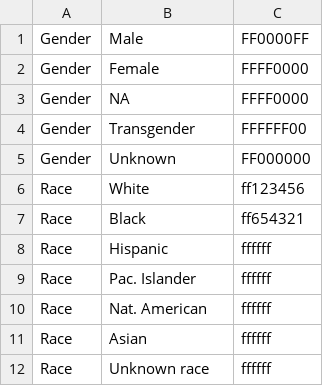
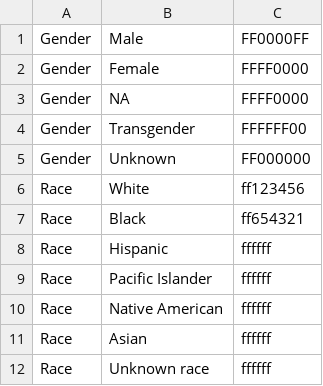
Before and after one commit to pchery/mpv_viz, a CSV file: police_violence_map/attributes.csv, drawn as a sheet.

```diff
--- a/police_violence_map/attributes.csv
+++ b/police_violence_map/attributes.csv
@@ -8,4 +8,4 @@ Race,Black,ff654321,,,,
 Race,Hispanic,ffffff,,,,
-Race,Pac. Islander,ffffff,,,,
-Race,Nat. American,ffffff,,,,
+Race,Pacific Islander,ffffff,,,,
+Race,Native American,ffffff,,,,
 Race,Asian,ffffff,,,,
```
Also changed, not shown: 4 other files.
